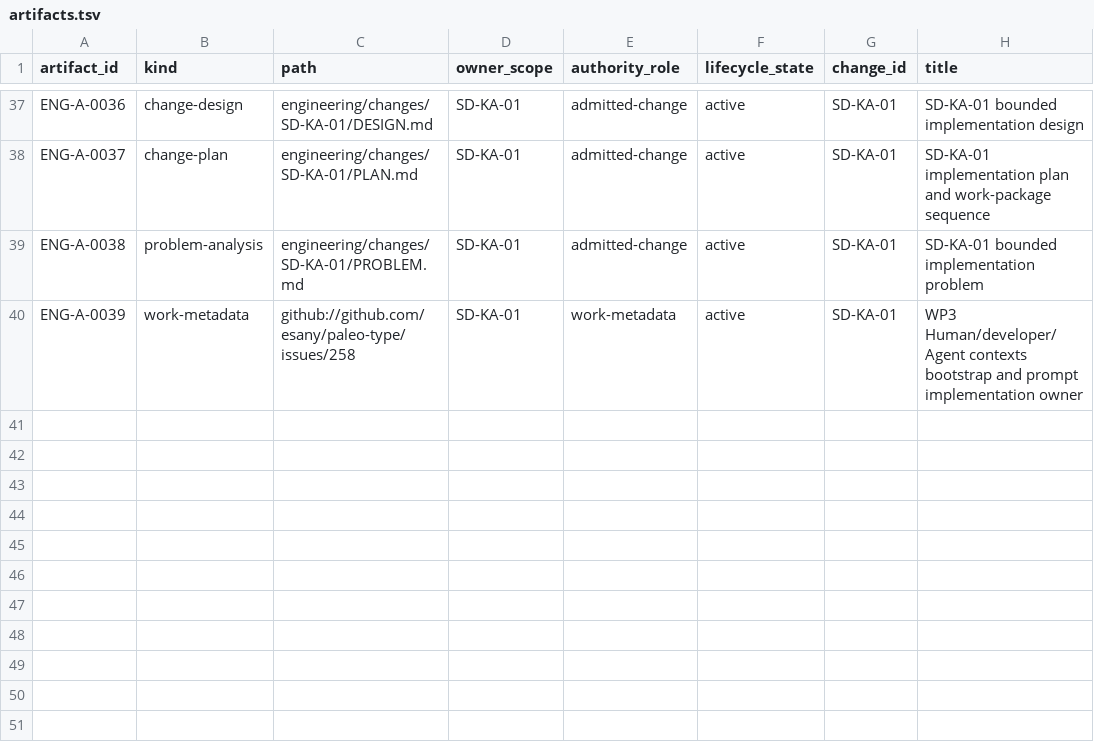
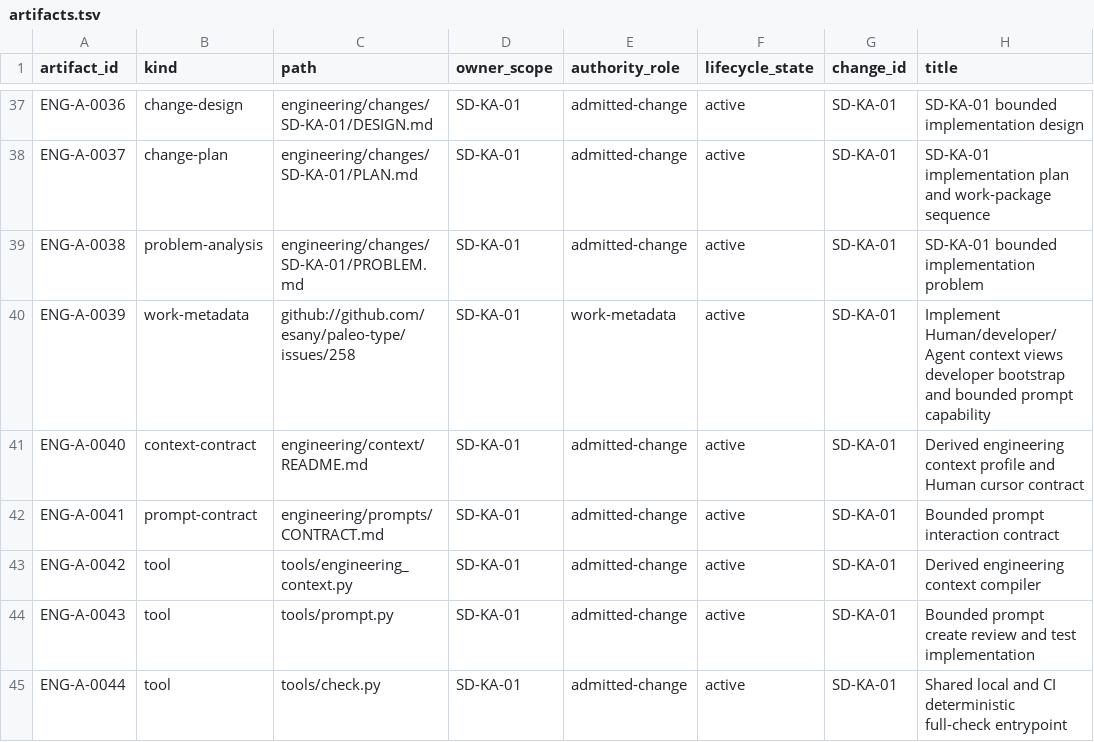
Before and after one commit to esany/paleo-type, a TSV file: engineering/catalog/artifacts.tsv, drawn as a sheet; only a part is shown, gaps mark what is left out.

Commit message:
SD-KA-01 WP3: catalog context prompt and assurance surfaces

```diff
--- a/engineering/catalog/artifacts.tsv
+++ b/engineering/catalog/artifacts.tsv
@@ -39,2 +39,7 @@ ENG-A-0037	change-plan	engineering/changes/SD-KA-01/PLAN.md	SD-KA-01	admitted-ch
 ENG-A-0038	problem-analysis	engineering/changes/SD-KA-01/PROBLEM.md	SD-KA-01	admitted-change	active	SD-KA-01	SD-KA-01 bounded implementation problem
-ENG-A-0039	work-metadata	github://github.com/esany/paleo-type/issues/258	SD-KA-01	work-metadata	active	SD-KA-01	WP3 Human/developer/Agent contexts bootstrap and prompt implementation owner
+ENG-A-0039	work-metadata	github://github.com/esany/paleo-type/issues/258	SD-KA-01	work-metadata	active	SD-KA-01	Implement Human/developer/Agent context views developer bootstrap and bounded prompt capability
+ENG-A-0040	context-contract	engineering/context/README.md	SD-KA-01	admitted-change	active	SD-KA-01	Derived engineering context profile and Human cursor contract
+ENG-A-0041	prompt-contract	engineering/prompts/CONTRACT.md	SD-KA-01	admitted-change	active	SD-KA-01	Bounded prompt interaction contract
+ENG-A-0042	tool	tools/engineering_context.py	SD-KA-01	admitted-change	active	SD-KA-01	Derived engineering context compiler
+ENG-A-0043	tool	tools/prompt.py	SD-KA-01	admitted-change	active	SD-KA-01	Bounded prompt create review and test implementation
+ENG-A-0044	tool	tools/check.py	SD-KA-01	admitted-change	active	SD-KA-01	Shared local and CI deterministic full-check entrypoint
```
